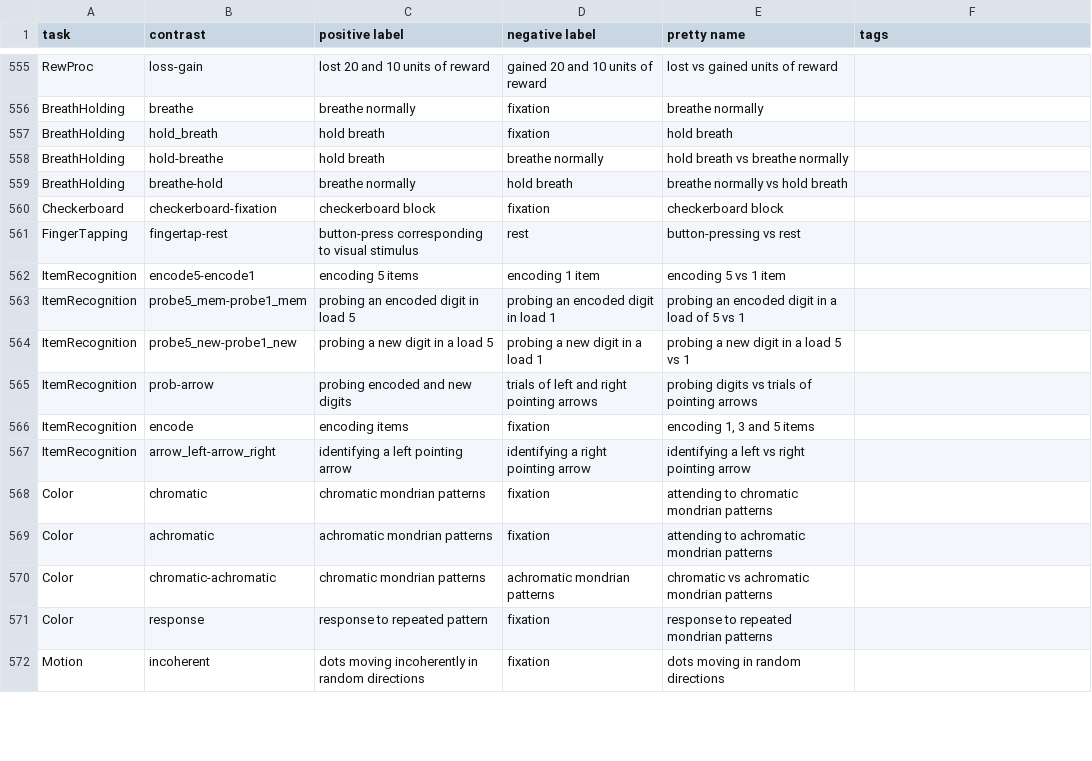
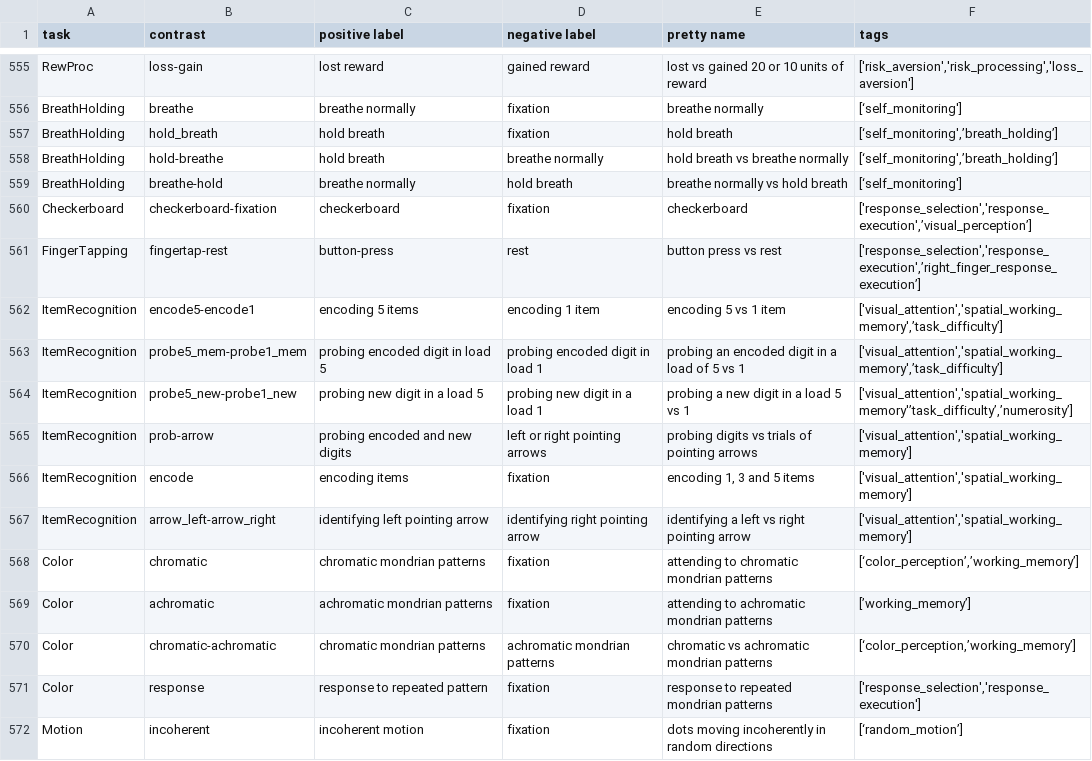
Before and after one commit to individual-brain-charting/public_analysis_code, a TSV file: ibc_data/all_contrasts.tsv, drawn as a sheet; only a part is shown, gaps mark what is left out; the diff covers the shown part only; the diff names each change by its address in the sheet, - before the commit and + after, or states it on an @@ line.

```diff
--- a/ibc_data/all_contrasts.tsv
+++ b/ibc_data/all_contrasts.tsv
-C555 (positive label): lost 20 and 10 units of reward
+C555 (positive label): lost reward
-D555 (negative label): gained 20 and 10 units of reward
+D555 (negative label): gained reward
-E555 (pretty name): lost vs gained units of reward
+E555 (pretty name): lost vs gained 20 or 10 units of reward
-F555 (tags): (empty)
+F555 (tags): ['risk_aversion','risk_processing','loss_aversion']
-F556 (tags): (empty)
+F556 (tags): [‘self_monitoring']
-F557:F558 (tags): (empty)
+F557:F558 (tags): [‘self_monitoring',’breath_holding’]
-F559 (tags): (empty)
+F559 (tags): [‘self_monitoring']
-C560 (positive label): checkerboard block
+C560 (positive label): checkerboard
-E560 (pretty name): checkerboard block
+E560 (pretty name): checkerboard
-F560 (tags): (empty)
+F560 (tags): ['response_selection','response_execution',’visual_perception’]
-C561 (positive label): button-press corresponding to visual stimulus
+C561 (positive label): button-press
-E561 (pretty name): button-pressing vs rest
+E561 (pretty name): button press vs rest
-F561 (tags): (empty)
+F561 (tags): ['response_selection','response_execution',’right_finger_response_execution’]
-F562:F563 (tags): (empty)
+F562:F563 (tags): ['visual_attention','spatial_working_memory',’task_difficulty’]
-C563 (positive label): probing an encoded digit in load 5
+C563 (positive label): probing encoded digit in load 5
-D563 (negative label): probing an encoded digit in load 1
+D563 (negative label): probing encoded digit in load 1
-C564 (positive label): probing a new digit in a load 5
+C564 (positive label): probing new digit in a load 5
-D564 (negative label): probing a new digit in a load 1
+D564 (negative label): probing new digit in a load 1
-F564 (tags): (empty)
+F564 (tags): ['visual_attention','spatial_working_memory'’task_difficulty’,’numerosity’]
-D565 (negative label): trials of left and right pointing arrows
+D565 (negative label): left or right pointing arrows
-F565:F567 (tags): (empty)
+F565:F567 (tags): ['visual_attention','spatial_working_memory']
-C567 (positive label): identifying a left pointing arrow
+C567 (positive label): identifying left pointing arrow
-D567 (negative label): identifying a right pointing arrow
+D567 (negative label): identifying right pointing arrow
-F568 (tags): (empty)
+F568 (tags): [‘color_perception’,’working_memory’]
-F569 (tags): (empty)
+F569 (tags): [’working_memory’]
-F570 (tags): (empty)
+F570 (tags): [‘color_perception,’working_memory’]
-F571 (tags): (empty)
+F571 (tags): ['response_selection','response_execution']
-C572 (positive label): dots moving incoherently in random directions
+C572 (positive label): incoherent motion
-E572 (pretty name): dots moving in random directions
+E572 (pretty name): dots moving incoherently in random directions
-F572 (tags): (empty)
+F572 (tags): [‘random_motion’]
```
Also changed, not shown: 60 edited cells elsewhere in this file.
